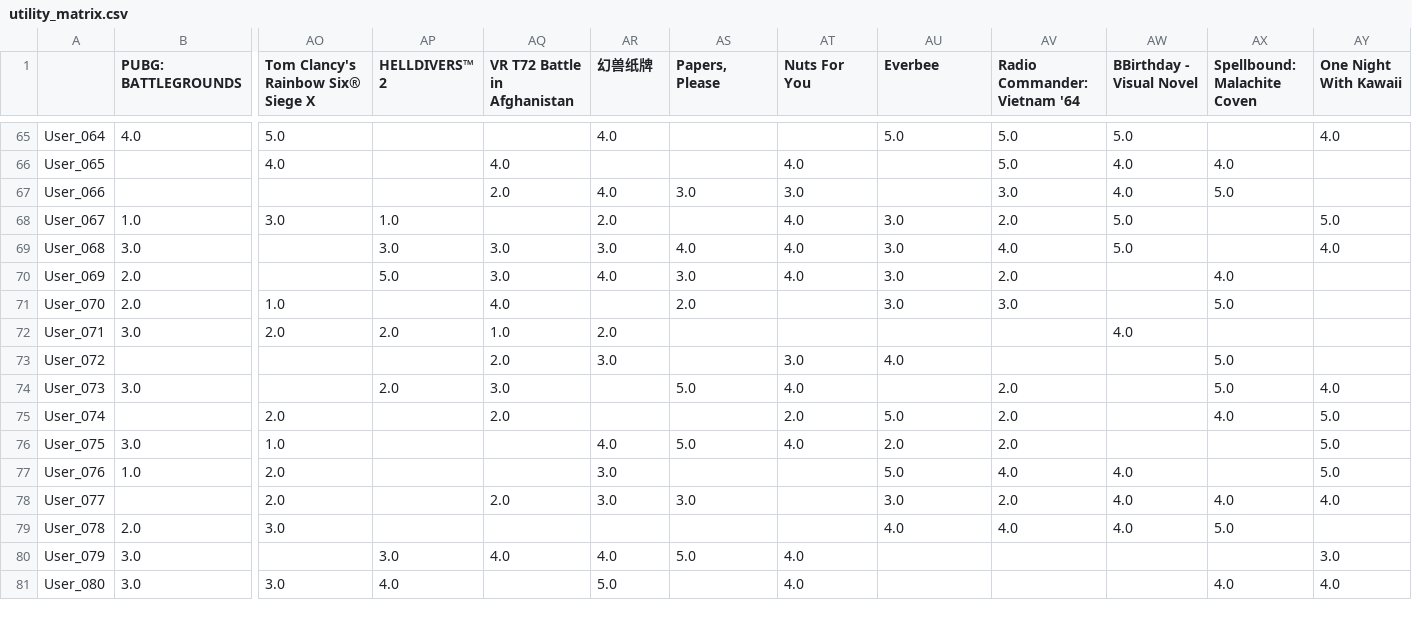
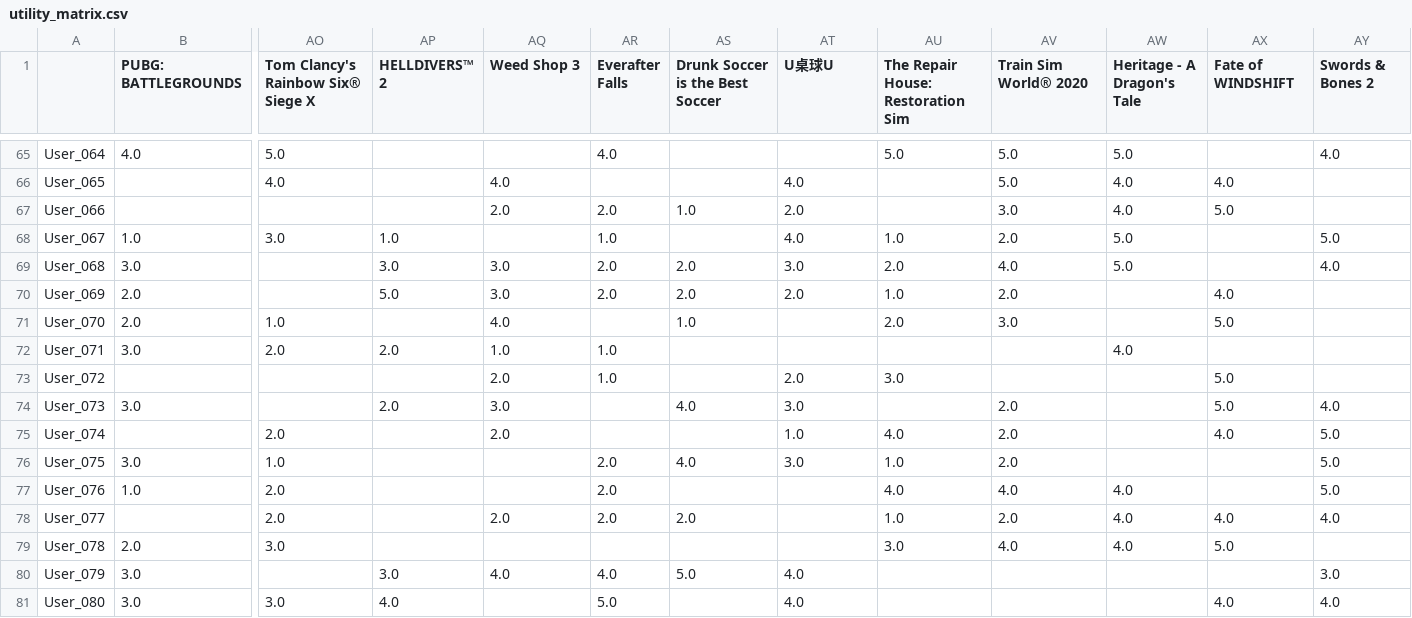
Before and after one commit to im-maV/iia-recommendation-app, a CSV file: docs/utility_matrix.csv, drawn as a sheet; only a part is shown, gaps mark what is left out; the diff names each change by its address in the sheet, - before the commit and + after, or states it on an @@ line.

```diff
--- a/docs/utility_matrix.csv
+++ b/docs/utility_matrix.csv
-AQ1: VR T72 Battle in Afghanistan
+AQ1: Weed Shop 3
-AR1: 幻兽纸牌
+AR1: Everafter Falls
-AS1: Papers, Please
+AS1: Drunk Soccer is the Best Soccer
-AT1: Nuts For You
+AT1: U桌球U
-AU1: Everbee
+AU1: The Repair House: Restoration Sim
-AV1: Radio Commander: Vietnam '64
+AV1: Train Sim World® 2020
-AW1: BBirthday - Visual Novel
+AW1: Heritage - A Dragon's Tale
-AX1: Spellbound: Malachite Coven
+AX1: Fate of WINDSHIFT
-AY1: One Night With Kawaii
+AY1: Swords & Bones 2
-AR67 (Everafter Falls): 4.0
+AR67 (Everafter Falls): 2.0
-AS67 (Drunk Soccer is the Best Soccer): 3.0
+AS67 (Drunk Soccer is the Best Soccer): 1.0
-AT67 (U桌球U): 3.0
+AT67 (U桌球U): 2.0
-AR68 (Everafter Falls): 2.0
+AR68 (Everafter Falls): 1.0
-AU68: 3.0
+AU68: 1.0
-AR69 (Everafter Falls): 3.0
+AR69 (Everafter Falls): 2.0
-AS69 (Drunk Soccer is the Best Soccer): 4.0
+AS69 (Drunk Soccer is the Best Soccer): 2.0
-AT69 (U桌球U): 4.0
+AT69 (U桌球U): 3.0
-AU69: 3.0
+AU69: 2.0
-AR70 (Everafter Falls): 4.0
+AR70 (Everafter Falls): 2.0
-AS70 (Drunk Soccer is the Best Soccer): 3.0
+AS70 (Drunk Soccer is the Best Soccer): 2.0
-AT70 (U桌球U): 4.0
+AT70 (U桌球U): 2.0
-AU70: 3.0
+AU70: 1.0
-AS71 (Drunk Soccer is the Best Soccer): 2.0
+AS71 (Drunk Soccer is the Best Soccer): 1.0
-AU71: 3.0
+AU71: 2.0
-AR72 (Everafter Falls): 2.0
+AR72 (Everafter Falls): 1.0
-AR73 (Everafter Falls): 3.0
+AR73 (Everafter Falls): 1.0
-AT73 (U桌球U): 3.0
+AT73 (U桌球U): 2.0
-AU73: 4.0
+AU73: 3.0
-AS74 (Drunk Soccer is the Best Soccer): 5.0
+AS74 (Drunk Soccer is the Best Soccer): 4.0
-AT74 (U桌球U): 4.0
+AT74 (U桌球U): 3.0
-AT75 (U桌球U): 2.0
+AT75 (U桌球U): 1.0
-AU75: 5.0
+AU75: 4.0
-AR76 (Everafter Falls): 4.0
+AR76 (Everafter Falls): 2.0
-AS76 (Drunk Soccer is the Best Soccer): 5.0
+AS76 (Drunk Soccer is the Best Soccer): 4.0
-AT76 (U桌球U): 4.0
+AT76 (U桌球U): 3.0
-AU76: 2.0
+AU76: 1.0
-AR77:AR78 (Everafter Falls): 3.0
+AR77:AR78 (Everafter Falls): 2.0
-AU77: 5.0
+AU77: 4.0
-AS78 (Drunk Soccer is the Best Soccer): 3.0
+AS78 (Drunk Soccer is the Best Soccer): 2.0
-AU78: 3.0
+AU78: 1.0
-AU79: 4.0
+AU79: 3.0
```
Also changed, not shown: 4 other files.
